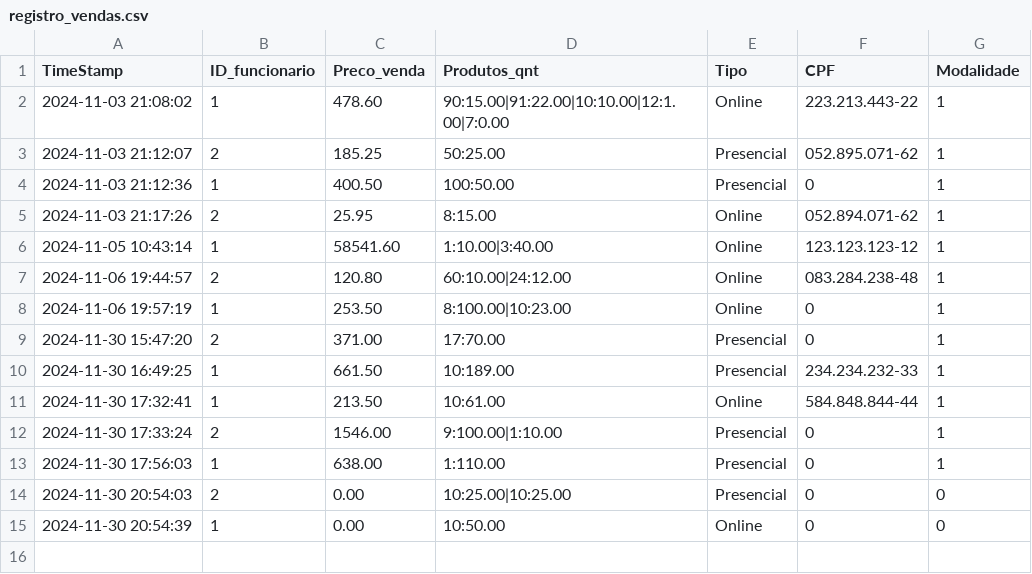
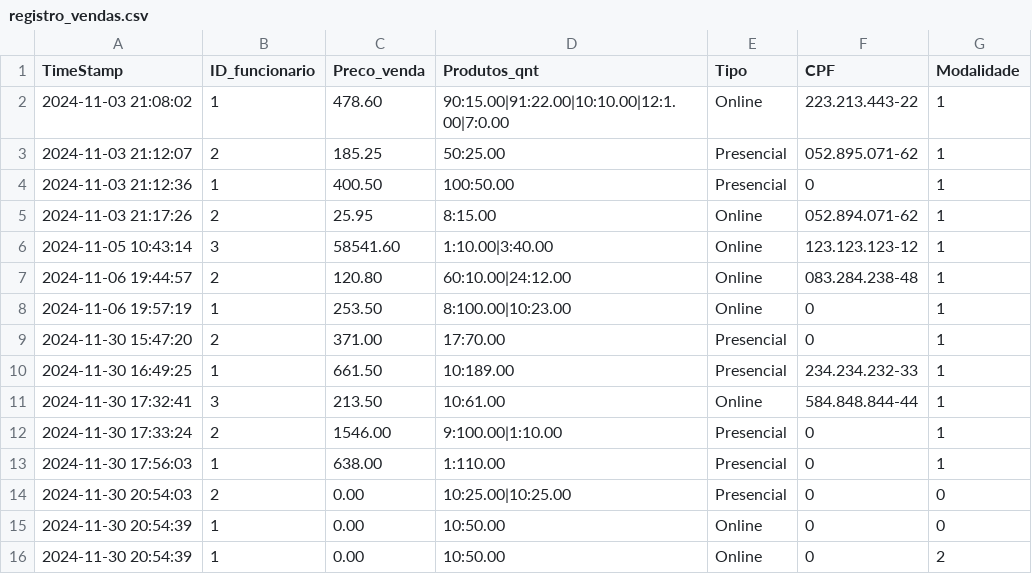
Before and after one commit to LuigiNeto01/Pim-2-Semestre, a CSV file: data/registro_vendas.csv, drawn as a sheet.

Commit message:
Correcao para que o usuario administrador consiga ver as informacoes de vendas de todos os funionarios

```diff
--- a/data/registro_vendas.csv
+++ b/data/registro_vendas.csv
@@ -5,3 +5,3 @@ TimeStamp;ID_funcionario;Preco_venda;Produtos_qnt;Tipo;CPF;Modalidade
 2024-11-03 21:17:26;2;25.95;8:15.00;Online;052.894.071-62;1
-2024-11-05 10:43:14;1;58541.60;1:10.00|3:40.00;Online;123.123.123-12;1
+2024-11-05 10:43:14;3;58541.60;1:10.00|3:40.00;Online;123.123.123-12;1
 2024-11-06 19:44:57;2;120.80;60:10.00|24:12.00;Online;083.284.238-48;1
@@ -10,3 +10,3 @@ TimeStamp;ID_funcionario;Preco_venda;Produtos_qnt;Tipo;CPF;Modalidade
 2024-11-30 16:49:25;1;661.50;10:189.00;Presencial;234.234.232-33;1
-2024-11-30 17:32:41;1;213.50;10:61.00;Online;584.848.844-44;1
+2024-11-30 17:32:41;3;213.50;10:61.00;Online;584.848.844-44;1
 2024-11-30 17:33:24;2;1546.00;9:100.00|1:10.00;Presencial;0;1
@@ -15 +15,2 @@ TimeStamp;ID_funcionario;Preco_venda;Produtos_qnt;Tipo;CPF;Modalidade
 2024-11-30 20:54:39;1;0.00;10:50.00;Online;0;0
+2024-11-30 20:54:39;1;0.00;10:50.00;Online;0;2
```
Also changed, not shown: 2 other files.
